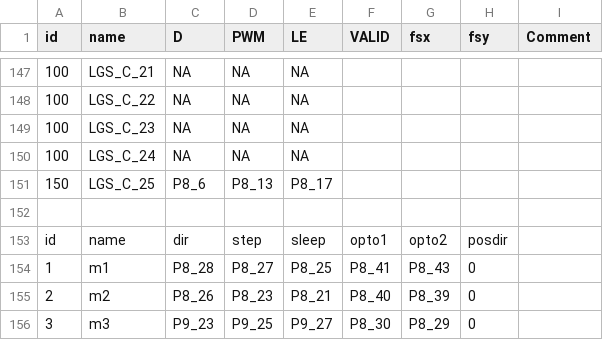
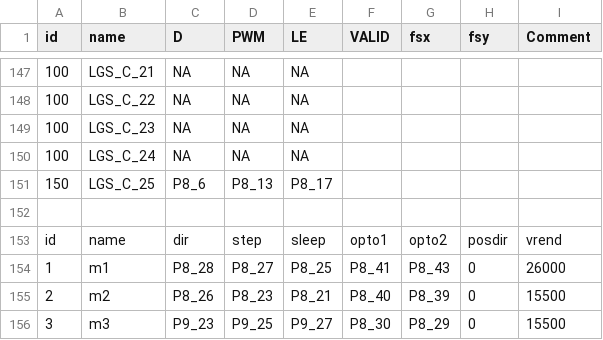
Before and after one commit to normansaez/bbb-darc, a CSV file: utils/mapping.csv, drawn as a sheet; only a part is shown, gaps mark what is left out.

```diff
--- a/utils/mapping.csv
+++ b/utils/mapping.csv
@@ -152,5 +152,5 @@ id,name,D,PWM,LE,VALID,fsx,fsy,Comment
 ,,,,,,,,
-id,name,dir,step,sleep,opto1,opto2,posdir,
-1,m1,P8_28,P8_27,P8_25,P8_41,P8_43,0,
-2,m2,P8_26,P8_23,P8_21,P8_40,P8_39,0,
-3,m3,P9_23,P9_25,P9_27,P8_30,P8_29,0,
+id,name,dir,step,sleep,opto1,opto2,posdir,vrend
+1,m1,P8_28,P8_27,P8_25,P8_41,P8_43,0,26000
+2,m2,P8_26,P8_23,P8_21,P8_40,P8_39,0,15500
+3,m3,P9_23,P9_25,P9_27,P8_30,P8_29,0,15500
```
Also changed, not shown: 30 other files.
